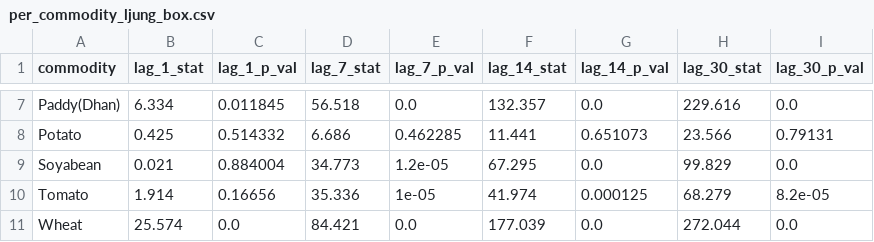
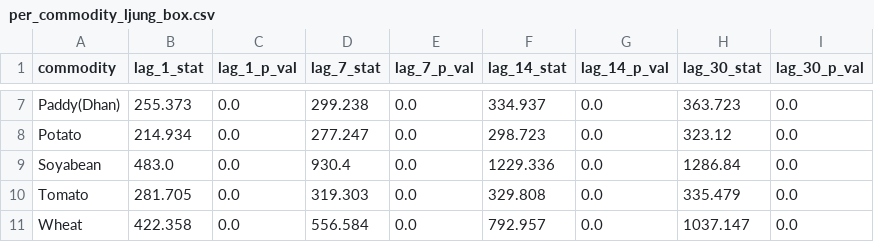
Before and after one commit to krishankantjha/CropLens_AI, a CSV file: research/artifacts/research_results/diagnostics/per_commodity_ljung_box.csv, drawn as a sheet; only a part is shown, gaps mark what is left out; the diff covers the shown part only; the diff names each change by its address in the sheet, - before the commit and + after, or states it on an @@ line.

```diff
--- a/research/artifacts/research_results/diagnostics/per_commodity_ljung_box.csv
+++ b/research/artifacts/research_results/diagnostics/per_commodity_ljung_box.csv
-B7 (lag_1_stat): 6.334
+B7 (lag_1_stat): 255.373
-C7 (lag_1_p_val): 0.011845
+C7 (lag_1_p_val): 0.0
-D7 (lag_7_stat): 56.518
+D7 (lag_7_stat): 299.238
-F7 (lag_14_stat): 132.357
+F7 (lag_14_stat): 334.937
-H7 (lag_30_stat): 229.616
+H7 (lag_30_stat): 363.723
-B8 (lag_1_stat): 0.425
+B8 (lag_1_stat): 214.934
-C8 (lag_1_p_val): 0.514332
+C8 (lag_1_p_val): 0.0
-D8 (lag_7_stat): 6.686
+D8 (lag_7_stat): 277.247
-E8 (lag_7_p_val): 0.462285
+E8 (lag_7_p_val): 0.0
-F8 (lag_14_stat): 11.441
+F8 (lag_14_stat): 298.723
-G8 (lag_14_p_val): 0.651073
+G8 (lag_14_p_val): 0.0
-H8 (lag_30_stat): 23.566
+H8 (lag_30_stat): 323.12
-I8 (lag_30_p_val): 0.79131
+I8 (lag_30_p_val): 0.0
-B9 (lag_1_stat): 0.021
+B9 (lag_1_stat): 483.0
-C9 (lag_1_p_val): 0.884004
+C9 (lag_1_p_val): 0.0
-D9 (lag_7_stat): 34.773
+D9 (lag_7_stat): 930.4
-E9 (lag_7_p_val): 1.2e-05
+E9 (lag_7_p_val): 0.0
-F9 (lag_14_stat): 67.295
+F9 (lag_14_stat): 1229.336
-H9 (lag_30_stat): 99.829
+H9 (lag_30_stat): 1286.84
-B10 (lag_1_stat): 1.914
+B10 (lag_1_stat): 281.705
-C10 (lag_1_p_val): 0.16656
+C10 (lag_1_p_val): 0.0
-D10 (lag_7_stat): 35.336
+D10 (lag_7_stat): 319.303
-E10 (lag_7_p_val): 1e-05
+E10 (lag_7_p_val): 0.0
-F10 (lag_14_stat): 41.974
+F10 (lag_14_stat): 329.808
-G10 (lag_14_p_val): 0.000125
+G10 (lag_14_p_val): 0.0
-H10 (lag_30_stat): 68.279
+H10 (lag_30_stat): 335.479
-I10 (lag_30_p_val): 8.2e-05
+I10 (lag_30_p_val): 0.0
-B11 (lag_1_stat): 25.574
+B11 (lag_1_stat): 422.358
-D11 (lag_7_stat): 84.421
+D11 (lag_7_stat): 556.584
-F11 (lag_14_stat): 177.039
+F11 (lag_14_stat): 792.957
-H11 (lag_30_stat): 272.044
+H11 (lag_30_stat): 1037.147
```
Also changed, not shown: 29 edited cells elsewhere in this file, research/artifacts/research_results/bootstrap/confidence_intervals.csv, research/artifacts/research_results/canonical_model_comparison.csv, 28 other files.
